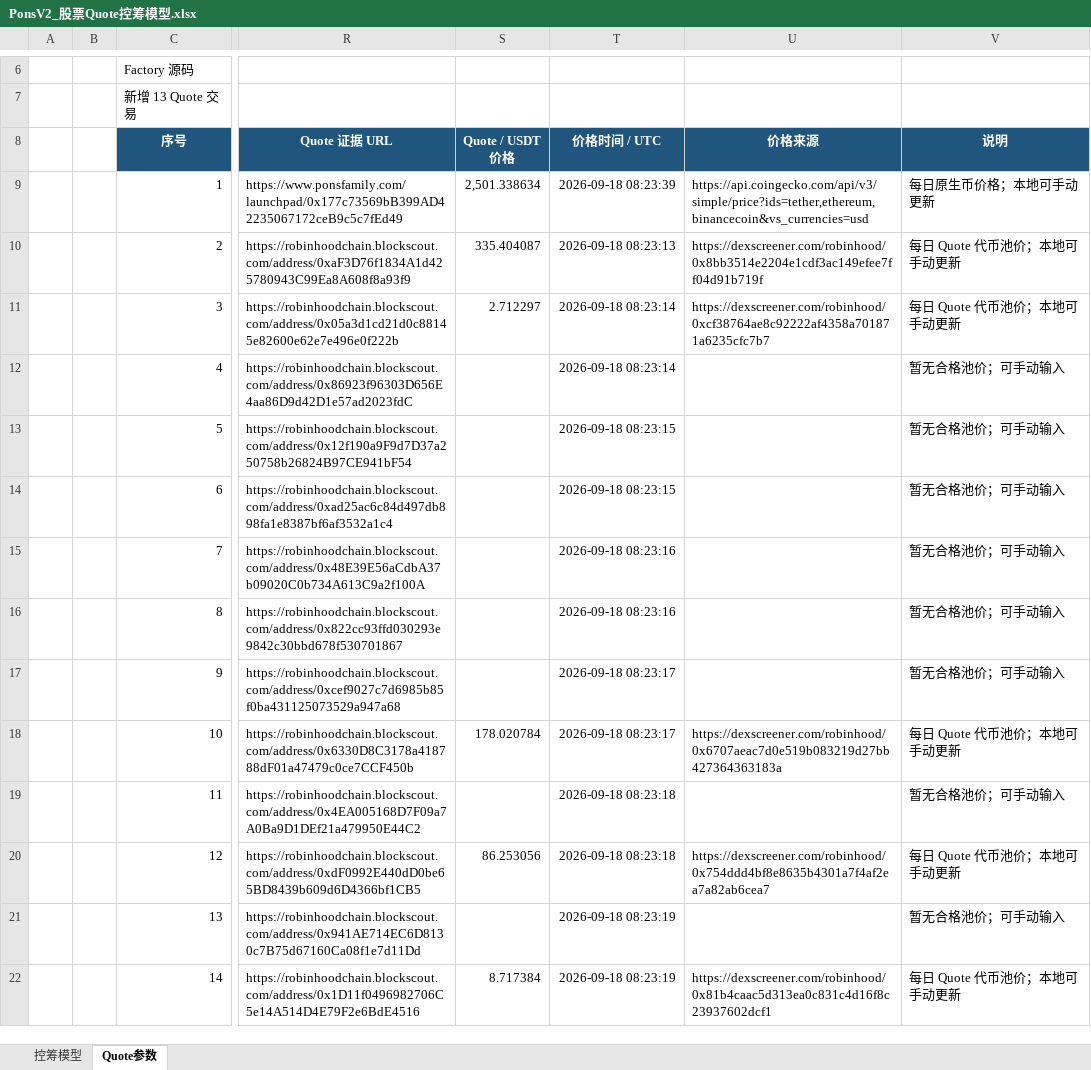
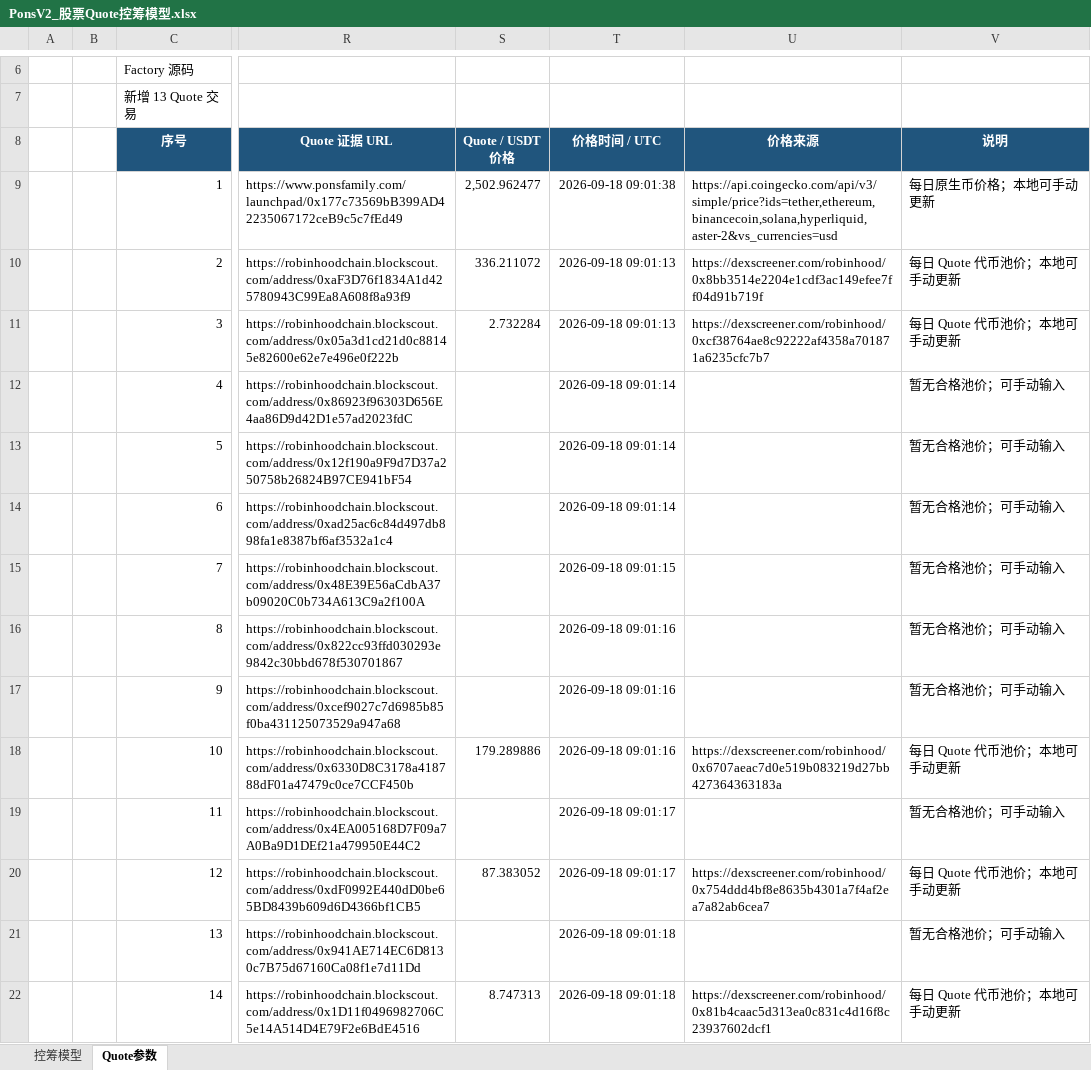
Before and after one commit to bella07021/stock-quote-route-liquidity, an Excel workbook: excel/latest/PonsV2_股票Quote控筹模型.xlsx, sheet Quote参数, drawn as a sheet; only a part is shown, gaps mark what is left out; values as stored, in another font and other column widths than the file's, no borders; the diff covers the shown part only; the diff names each change by its address in the sheet, - before the commit and + after, or states it on an @@ line.

Commit message:
Unify calculator Excel defaults and daily 10000-USDT reserves

```diff
--- a/excel/latest/PonsV2_股票Quote控筹模型.xlsx (sheet Quote参数)
+++ b/excel/latest/PonsV2_股票Quote控筹模型.xlsx (sheet Quote参数)
-S9 (Quote / USDT 价格): 2,501.338634
+S9 (Quote / USDT 价格): 2,502.962477
-T9 (价格时间 / UTC): 2026-09-18 08:23:39
+T9 (价格时间 / UTC): 2026-09-18 09:01:38
-U9 (价格来源): https://api.coingecko.com/api/v3/simple/price?ids=tether,ethereum,binancecoin&vs_currencies=usd
+U9 (价格来源): https://api.coingecko.com/api/v3/simple/price?ids=tether,ethereum,binancecoin,solana,hyperliquid,aster-2&vs_currencies=usd
-S10 (Quote / USDT 价格): 335.404087
+S10 (Quote / USDT 价格): 336.211072
-T10 (价格时间 / UTC): 2026-09-18 08:23:13
+T10 (价格时间 / UTC): 2026-09-18 09:01:13
-S11 (Quote / USDT 价格): 2.712297
+S11 (Quote / USDT 价格): 2.732284
-T11 (价格时间 / UTC): 2026-09-18 08:23:14
+T11 (价格时间 / UTC): 2026-09-18 09:01:13
-T12 (价格时间 / UTC): 2026-09-18 08:23:14
+T12 (价格时间 / UTC): 2026-09-18 09:01:14
-T13:T14 (价格时间 / UTC): 2026-09-18 08:23:15
+T13:T14 (价格时间 / UTC): 2026-09-18 09:01:14
-T15 (价格时间 / UTC): 2026-09-18 08:23:16
+T15 (价格时间 / UTC): 2026-09-18 09:01:15
-T16 (价格时间 / UTC): 2026-09-18 08:23:16
+T16 (价格时间 / UTC): 2026-09-18 09:01:16
-T17:T18 (价格时间 / UTC): 2026-09-18 08:23:17
+T17:T18 (价格时间 / UTC): 2026-09-18 09:01:16
-S18 (Quote / USDT 价格): 178.020784
+S18 (Quote / USDT 价格): 179.289886
-T19:T20 (价格时间 / UTC): 2026-09-18 08:23:18
+T19:T20 (价格时间 / UTC): 2026-09-18 09:01:17
-S20 (Quote / USDT 价格): 86.253056
+S20 (Quote / USDT 价格): 87.383052
-T21:T22 (价格时间 / UTC): 2026-09-18 08:23:19
+T21:T22 (价格时间 / UTC): 2026-09-18 09:01:18
-S22 (Quote / USDT 价格): 8.717384
+S22 (Quote / USDT 价格): 8.747313
```
Also changed, not shown: 55 edited cells elsewhere in this sheet, sheet 控筹模型, hidden cells, excel/latest/Flap_BSC_RWA币股_控筹模型.xlsx, excel/templates/Flap_BSC_RWA币股_控筹模型.xlsx, 11 other files.
